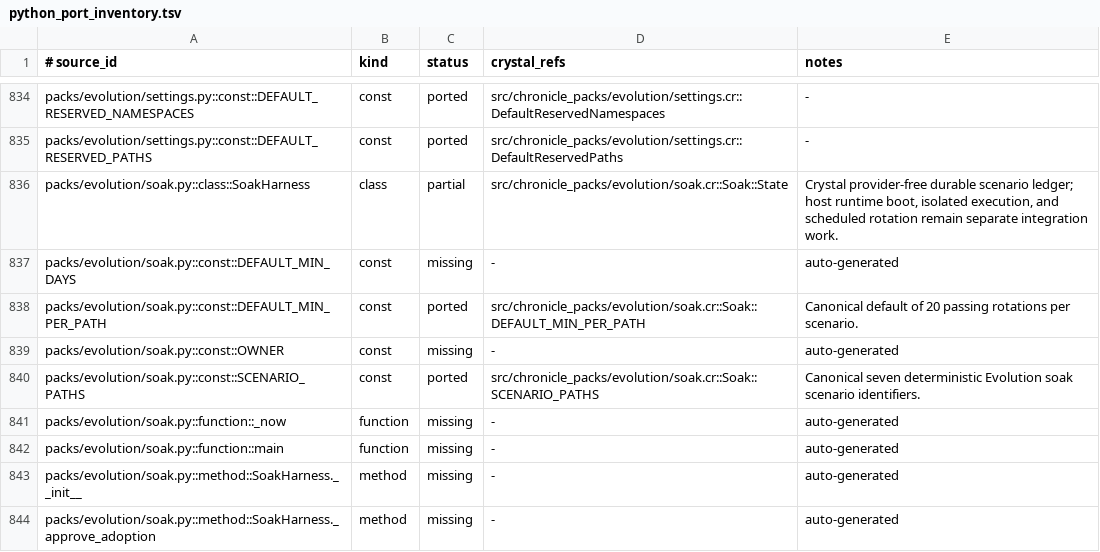
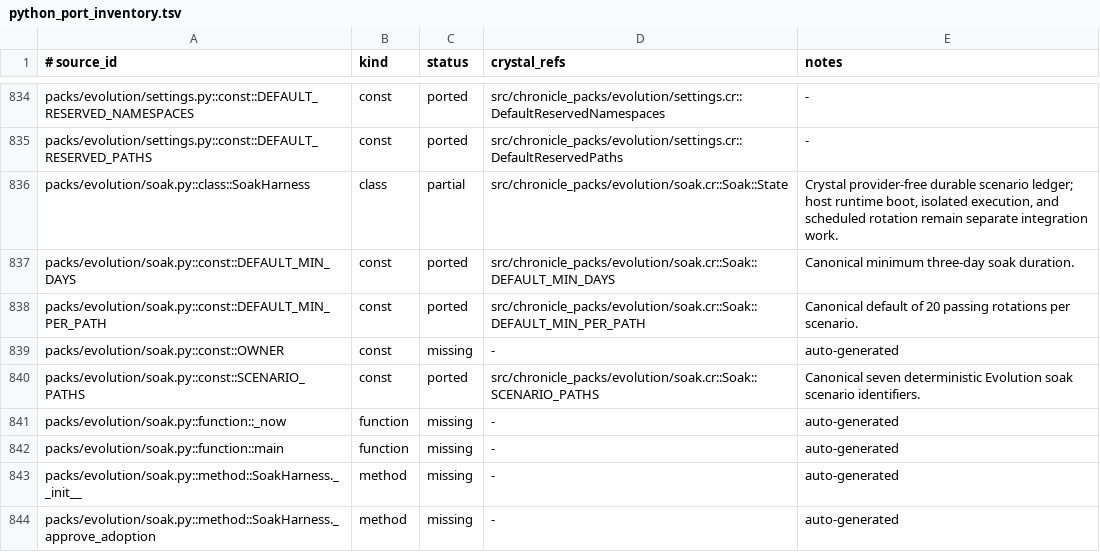
Before and after one commit to dsisnero/chronicle-packs, a TSV file: plans/inventory/python_port_inventory.tsv, drawn as a sheet; only a part is shown, gaps mark what is left out.

Commit message:
port: enforce Evolution soak duration target
- Require the canonical minimum duration alongside per-path success counts\n- Cover duration-aware completion with a Crystal spec\n- Update the Evolution parity plan and inventory

```diff
--- a/plans/inventory/python_port_inventory.tsv
+++ b/plans/inventory/python_port_inventory.tsv
@@ -836,3 +836,3 @@ packs/evolution/settings.py::const::DEFAULT_RESERVED_PATHS	const	ported	src/chro
 packs/evolution/soak.py::class::SoakHarness	class	partial	src/chronicle_packs/evolution/soak.cr::Soak::State	Crystal provider-free durable scenario ledger; host runtime boot, isolated execution, and scheduled rotation remain separate integration work.
-packs/evolution/soak.py::const::DEFAULT_MIN_DAYS	const	missing	-	auto-generated
+packs/evolution/soak.py::const::DEFAULT_MIN_DAYS	const	ported	src/chronicle_packs/evolution/soak.cr::Soak::DEFAULT_MIN_DAYS	Canonical minimum three-day soak duration.
 packs/evolution/soak.py::const::DEFAULT_MIN_PER_PATH	const	ported	src/chronicle_packs/evolution/soak.cr::Soak::DEFAULT_MIN_PER_PATH	Canonical default of 20 passing rotations per scenario.
```
Also changed, not shown: 3 other files.
